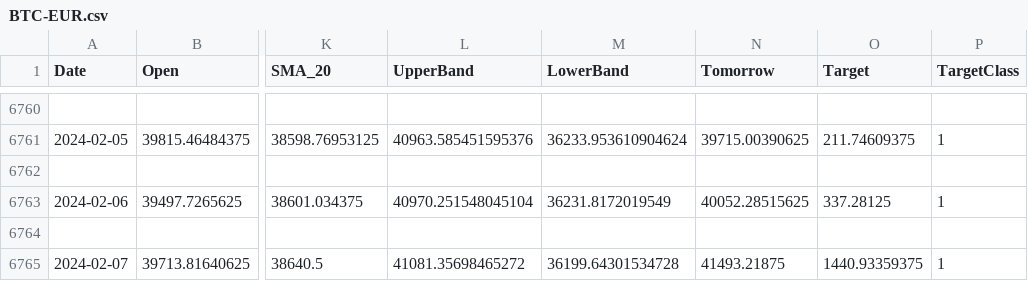
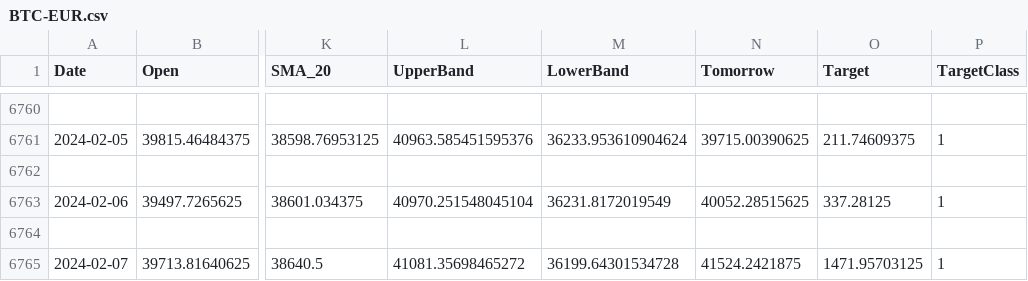
Before and after one commit to TalentuMagic/stock-portfolio-prediction, a CSV file: crypto/BTC-EUR.csv, drawn as a sheet; only a part is shown, gaps mark what is left out; the diff names each change by its address in the sheet, - before the commit and + after, or states it on an @@ line.

Commit message:
added tomorrow's predictions to results

```diff
--- a/crypto/BTC-EUR.csv
+++ b/crypto/BTC-EUR.csv
-N6765 (Tomorrow): 41493.21875
+N6765 (Tomorrow): 41524.2421875
-O6765 (Target): 1440.93359375
+O6765 (Target): 1471.95703125
```
Also changed, not shown: crypto/ADA-EUR.csv, crypto/ETH-EUR.csv, 10 other files.
